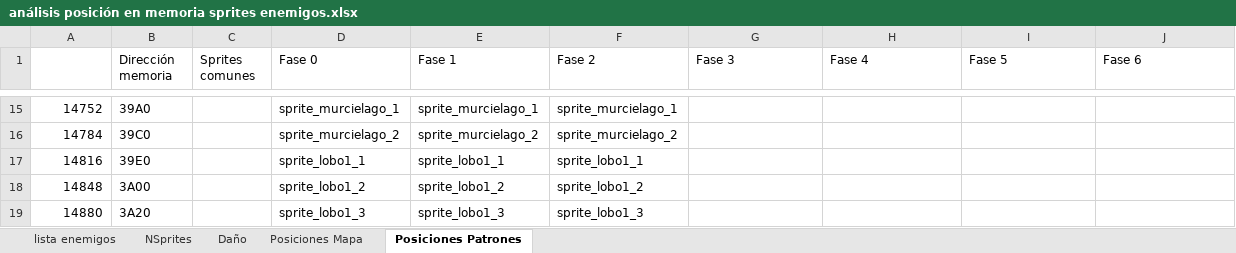
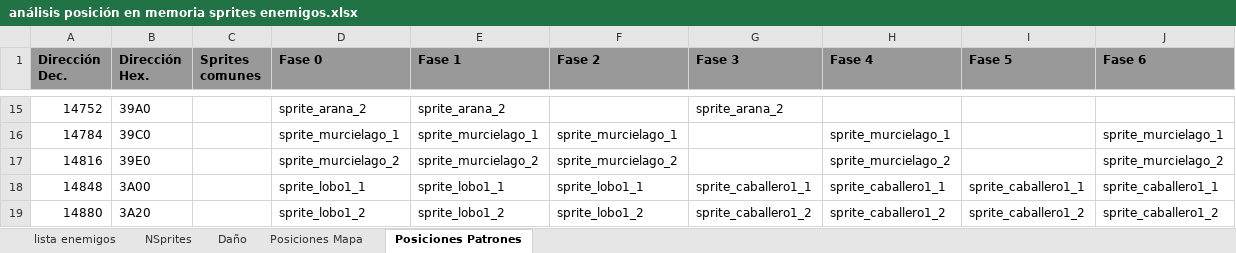
Before and after one commit to sakopaco/vampireslayer, an Excel workbook: doc/análisis posición en memoria sprites enemigos.xlsx, sheet Posiciones Patrones, drawn as a sheet; only a part is shown, gaps mark what is left out; values as stored, in another font and other column widths than the file's, no borders; the diff covers the shown part only; the diff names each change by its address in the sheet, - before the commit and + after, or states it on an @@ line.

Commit message:
Continuación definir pos patrones sprites
Fin posiciones de memoria
Falta definir posiciones OAM

```diff
--- a/doc/análisis posición en memoria sprites enemigos.xlsx (sheet Posiciones Patrones)
+++ b/doc/análisis posición en memoria sprites enemigos.xlsx (sheet Posiciones Patrones)
-A1: (empty)
+A1: Dirección Dec.
-A1:J1 fill: none
+A1:J1 fill: #999999
-B1: Dirección memoria
+B1: Dirección Hex.
-B1:J1 bold: off
+B1:J1 bold: on
-D15 (Fase 0): sprite_murcielago_1
+D15 (Fase 0): sprite_arana_2
-E15 (Fase 1): sprite_murcielago_1
+E15 (Fase 1): sprite_arana_2
-F15 (Fase 2): sprite_murcielago_1
+F15 (Fase 2): (empty)
-G15 (Fase 3): (empty)
+G15 (Fase 3): sprite_arana_2
-D16 (Fase 0): sprite_murcielago_2
+D16 (Fase 0): sprite_murcielago_1
-E16 (Fase 1): sprite_murcielago_2
+E16 (Fase 1): sprite_murcielago_1
-F16 (Fase 2): sprite_murcielago_2
+F16 (Fase 2): sprite_murcielago_1
-H16 (Fase 4): (empty)
+H16 (Fase 4): sprite_murcielago_1
-J16 (Fase 6): (empty)
+J16 (Fase 6): sprite_murcielago_1
-D17 (Fase 0): sprite_lobo1_1
+D17 (Fase 0): sprite_murcielago_2
-E17 (Fase 1): sprite_lobo1_1
+E17 (Fase 1): sprite_murcielago_2
-F17 (Fase 2): sprite_lobo1_1
+F17 (Fase 2): sprite_murcielago_2
-H17 (Fase 4): (empty)
+H17 (Fase 4): sprite_murcielago_2
-J17 (Fase 6): (empty)
+J17 (Fase 6): sprite_murcielago_2
-D18 (Fase 0): sprite_lobo1_2
+D18 (Fase 0): sprite_lobo1_1
-E18 (Fase 1): sprite_lobo1_2
+E18 (Fase 1): sprite_lobo1_1
-F18 (Fase 2): sprite_lobo1_2
+F18 (Fase 2): sprite_lobo1_1
-G18 (Fase 3): (empty)
+G18 (Fase 3): sprite_caballero1_1
-H18 (Fase 4): (empty)
+H18 (Fase 4): sprite_caballero1_1
-I18 (Fase 5): (empty)
+I18 (Fase 5): sprite_caballero1_1
-J18 (Fase 6): (empty)
+J18 (Fase 6): sprite_caballero1_1
-D19 (Fase 0): sprite_lobo1_3
+D19 (Fase 0): sprite_lobo1_2
-E19 (Fase 1): sprite_lobo1_3
+E19 (Fase 1): sprite_lobo1_2
-F19 (Fase 2): sprite_lobo1_3
+F19 (Fase 2): sprite_lobo1_2
-G19 (Fase 3): (empty)
+G19 (Fase 3): sprite_caballero1_2
-H19 (Fase 4): (empty)
+H19 (Fase 4): sprite_caballero1_2
-I19 (Fase 5): (empty)
+I19 (Fase 5): sprite_caballero1_2
-J19 (Fase 6): (empty)
+J19 (Fase 6): sprite_caballero1_2
```
Also changed, not shown: 186 edited cells and cell formats elsewhere in this sheet, sheet Posiciones Mapa, sheet lista enemigos.
